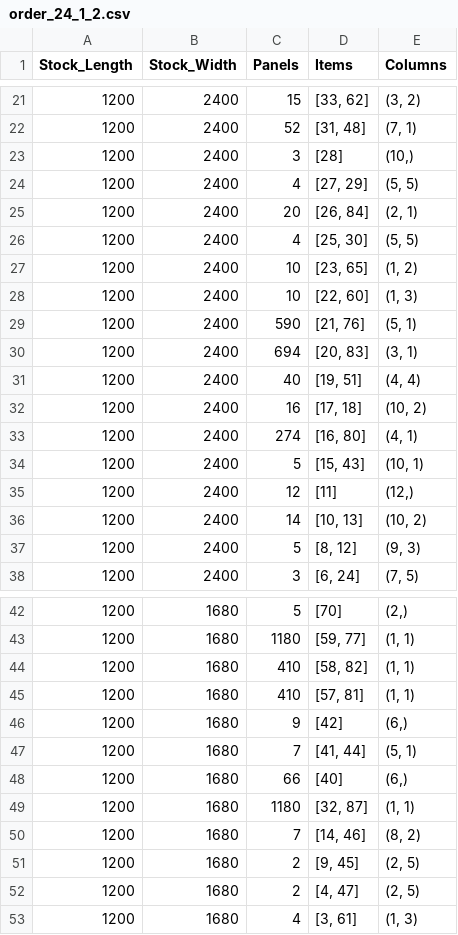
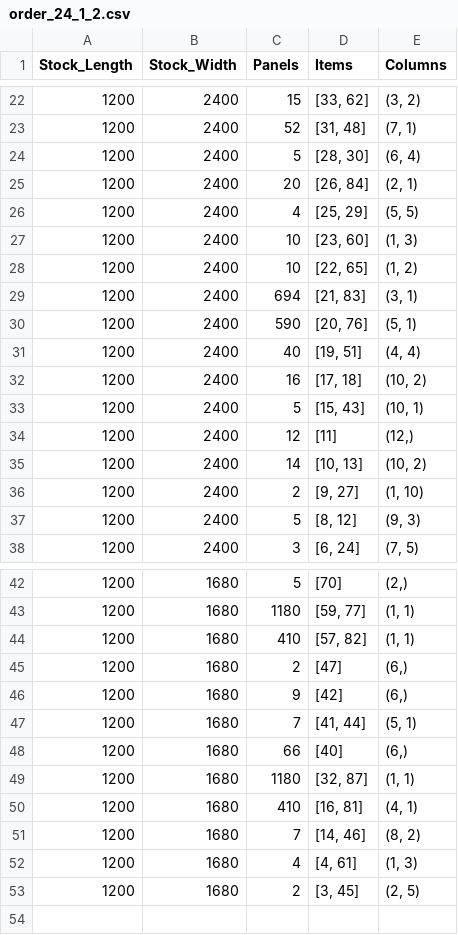
Before and after one commit to iNko97/HoneyCombCSP_IP_Formulation, a CSV file: Output/order_24_1_2.csv, drawn as a sheet; only a part is shown, gaps mark what is left out; the diff covers the shown part only.

```diff
--- a/Output/order_24_1_2.csv
+++ b/Output/order_24_1_2.csv
@@ -22,13 +23,11 @@ Stock_Length,Stock_Width,Panels,Items,Columns
 1200,2400,52,"[31, 48]","(7, 1)"
-1200,2400,3,[28],"(10,)"
-1200,2400,4,"[27, 29]","(5, 5)"
+1200,2400,5,"[28, 30]","(6, 4)"
 1200,2400,20,"[26, 84]","(2, 1)"
-1200,2400,4,"[25, 30]","(5, 5)"
-1200,2400,10,"[23, 65]","(1, 2)"
-1200,2400,10,"[22, 60]","(1, 3)"
-1200,2400,590,"[21, 76]","(5, 1)"
-1200,2400,694,"[20, 83]","(3, 1)"
+1200,2400,4,"[25, 29]","(5, 5)"
+1200,2400,10,"[23, 60]","(1, 3)"
+1200,2400,10,"[22, 65]","(1, 2)"
+1200,2400,694,"[21, 83]","(3, 1)"
+1200,2400,590,"[20, 76]","(5, 1)"
 1200,2400,40,"[19, 51]","(4, 4)"
 1200,2400,16,"[17, 18]","(10, 2)"
-1200,2400,274,"[16, 80]","(4, 1)"
 1200,2400,5,"[15, 43]","(10, 1)"
@@ -36,2 +35,3 @@ Stock_Length,Stock_Width,Panels,Items,Columns
 1200,2400,14,"[10, 13]","(10, 2)"
+1200,2400,2,"[9, 27]","(1, 10)"
 1200,2400,5,"[8, 12]","(9, 3)"
@@ -43,4 +43,4 @@ Stock_Length,Stock_Width,Panels,Items,Columns
 1200,1680,1180,"[59, 77]","(1, 1)"
-1200,1680,410,"[58, 82]","(1, 1)"
-1200,1680,410,"[57, 81]","(1, 1)"
+1200,1680,410,"[57, 82]","(1, 1)"
+1200,1680,2,[47],"(6,)"
 1200,1680,9,[42],"(6,)"
@@ -49,5 +49,5 @@ Stock_Length,Stock_Width,Panels,Items,Columns
 1200,1680,1180,"[32, 87]","(1, 1)"
+1200,1680,410,"[16, 81]","(4, 1)"
 1200,1680,7,"[14, 46]","(8, 2)"
-1200,1680,2,"[9, 45]","(2, 5)"
-1200,1680,2,"[4, 47]","(2, 5)"
-1200,1680,4,"[3, 61]","(1, 3)"
+1200,1680,4,"[4, 61]","(1, 3)"
+1200,1680,2,"[3, 45]","(2, 5)"
```
Also changed, not shown: 1 added row elsewhere in this file, Output/order_24_2_1.csv, Output/order_24_2_2.csv, 3 other files.
